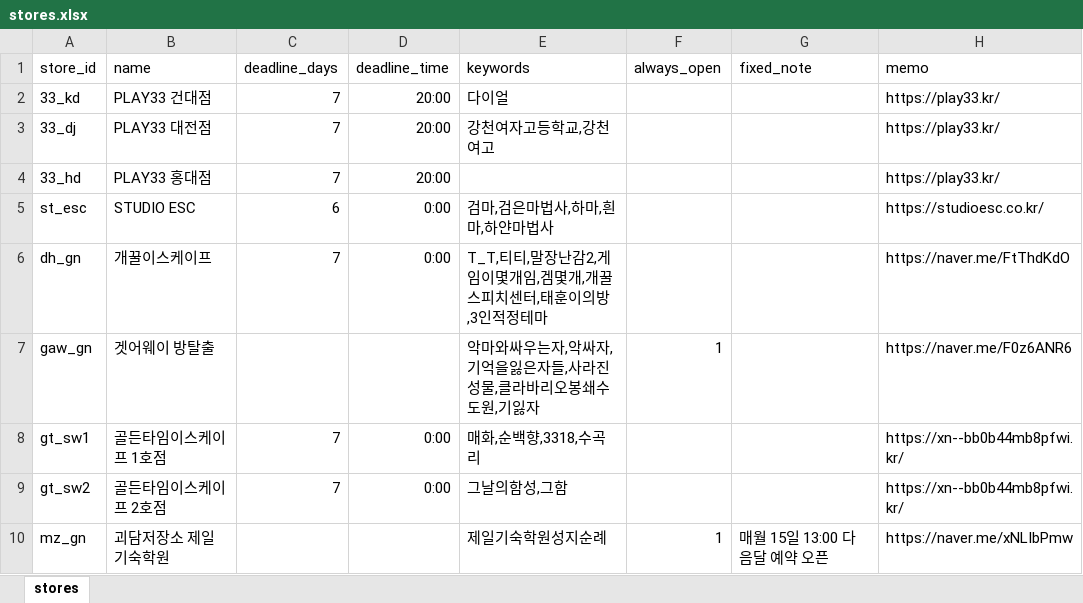
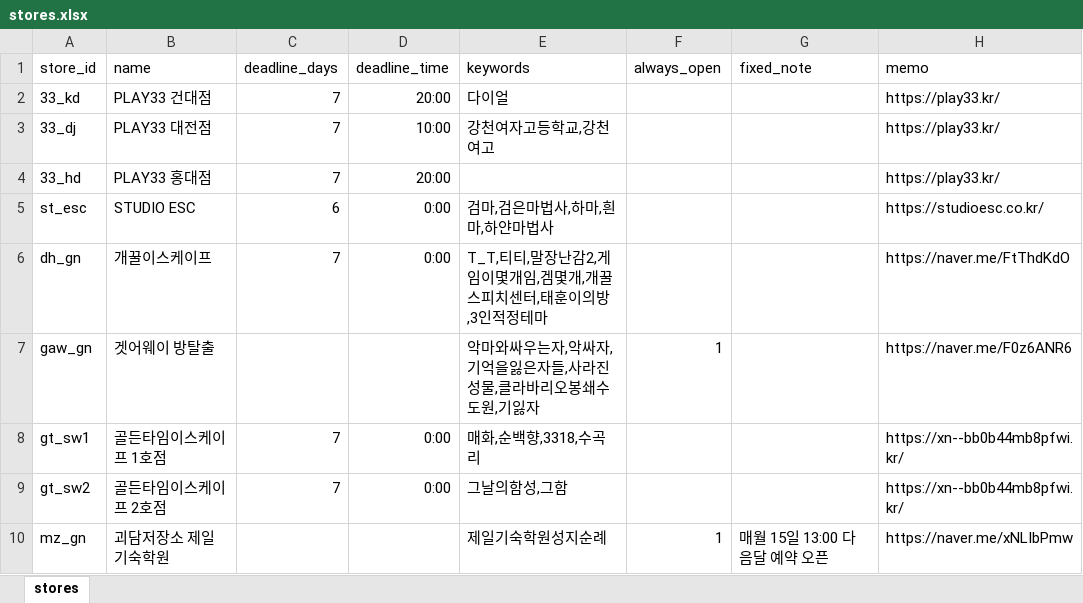
Before and after one commit to b0kt2a/BOKTEA_RSVN, an Excel workbook: stores.xlsx, sheet stores, drawn as a sheet; only a part is shown; values as stored, in another font and other column widths than the file's, no borders; the diff names each change by its address in the sheet, - before the commit and + after, or states it on an @@ line.

```diff
--- a/stores.xlsx (sheet stores)
+++ b/stores.xlsx (sheet stores)
-D3 (deadline_time): 20:00
+D3 (deadline_time): 10:00
```
Also changed, not shown: themes.xlsx, 10 other files.
